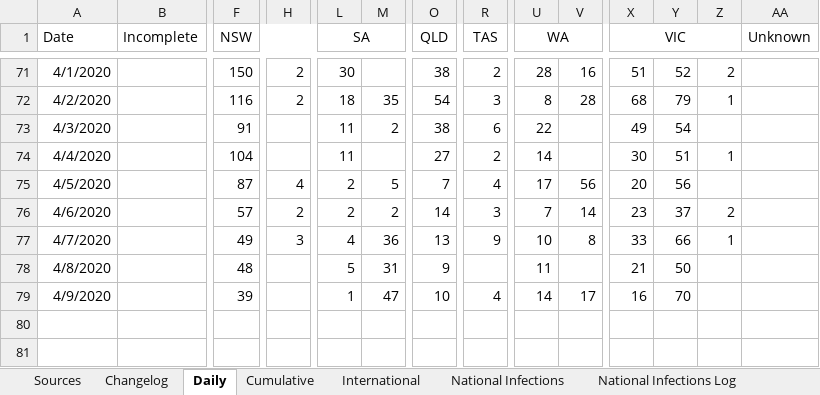
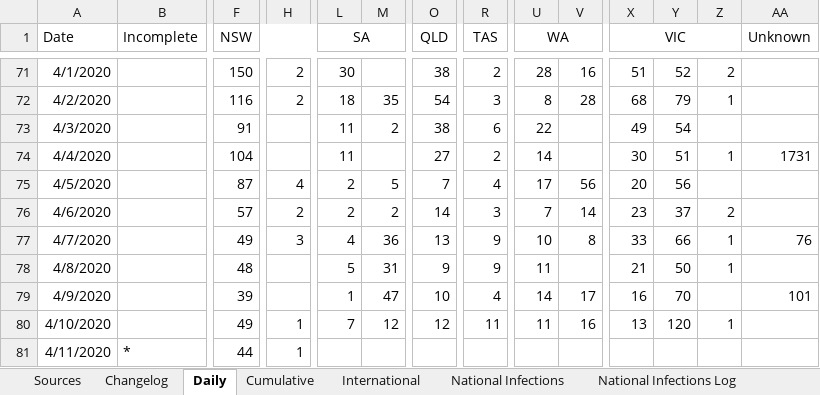
Before and after one commit to MarcusP-P/AusCovid-19, an Excel workbook: COVID-19 Australia.xlsx, sheet Daily, drawn as a sheet; only a part is shown, gaps mark what is left out; values as stored, in another font and other column widths than the file's, no borders; rows hold the shown columns only; the diff names each change by its address in the sheet, - before the commit and + after, or states it on an @@ line.

```diff
--- a/COVID-19 Australia.xlsx (sheet Daily)
+++ b/COVID-19 Australia.xlsx (sheet Daily)
-AA74 (Unknown): (empty)
+AA74 (Unknown): 1731
-AA77 (Unknown): (empty)
+AA77 (Unknown): 76
-R78 (TAS): (empty)
+R78 (TAS): 9
-Z78: (empty)
+Z78: 1
-AA79 (Unknown): (empty)
+AA79 (Unknown): 101
+row 80: 4/10/2020 |  | 49 | 1 | 7 | 12 | 12 | 11 | 11 | 16 | 13 | 120 | 1
+row 81: 4/11/2020 | * | 44 | 1
```
Also changed, not shown: sheet Cumulative, sheet International, sheet Changelog, charts or pictures.
